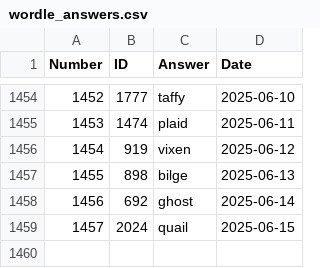
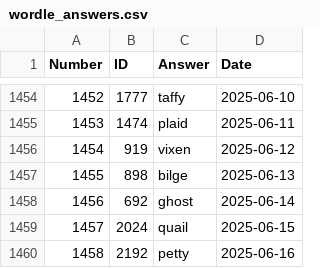
Before and after one commit to nicolas-guerra/PastWordle, a CSV file: wordle_answers.csv, drawn as a sheet; only a part is shown, gaps mark what is left out.

```diff
--- a/wordle_answers.csv
+++ b/wordle_answers.csv
@@ -1459 +1459,2 @@ Number,ID,Answer,Date
 1457,2024,quail,2025-06-15
+1458,2192,petty,2025-06-16
```
